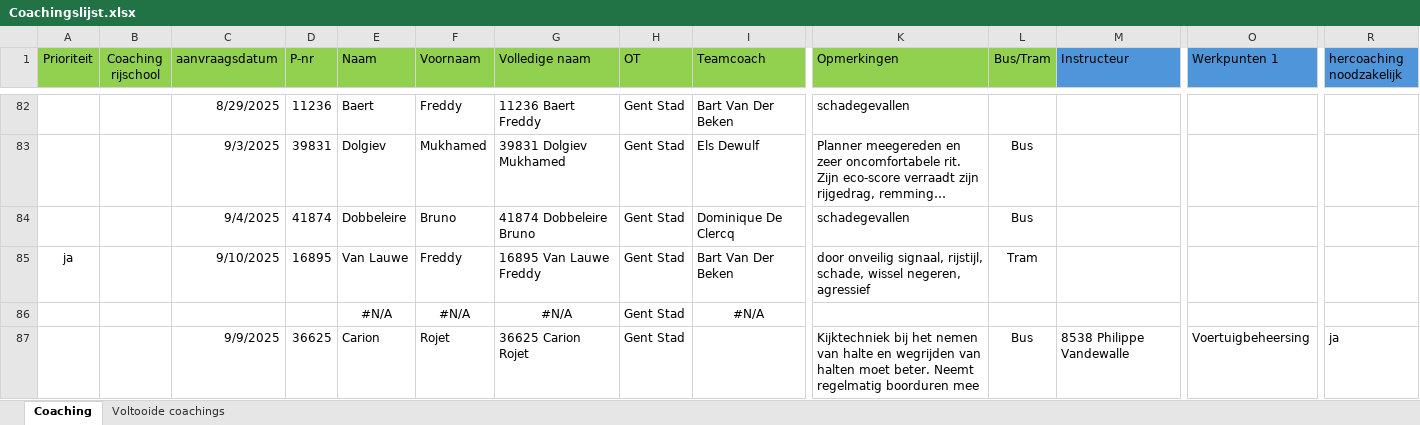
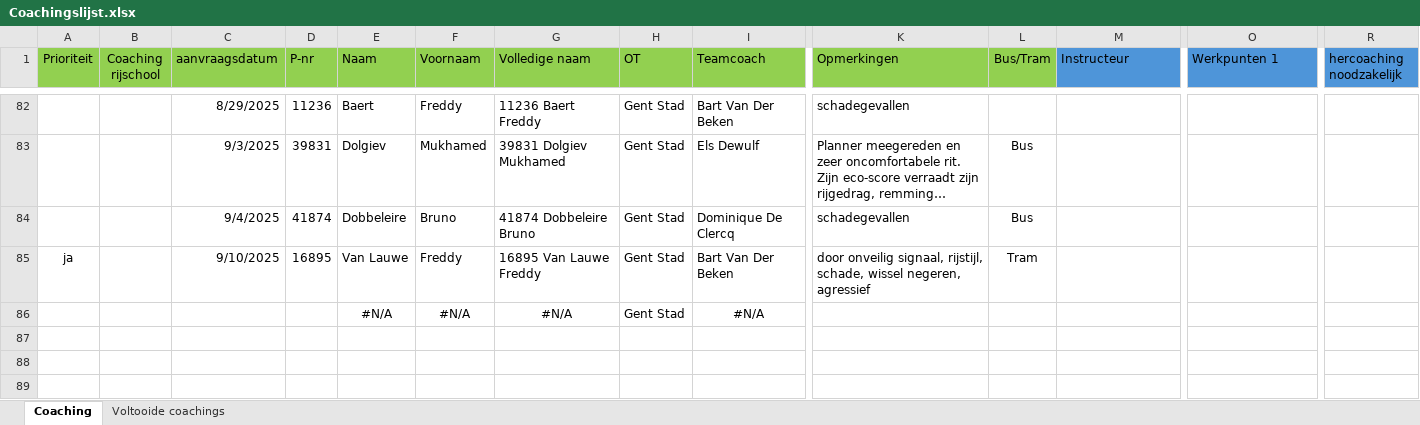
Before and after one commit to Stoffels84/schade, an Excel workbook: Coachingslijst.xlsx, sheet Coaching, drawn as a sheet; only a part is shown, gaps mark what is left out; long unchanged cells end in …; values as stored, in another font and other column widths than the file's, no borders; conditional formats and table styles not drawn; rows hold the shown columns only; the diff names each change by its address in the sheet, - before the commit and + after, or states it on an @@ line.

```diff
--- a/Coachingslijst.xlsx (sheet Coaching)
+++ b/Coachingslijst.xlsx (sheet Coaching)
-row 87:  |  | 9/9/2025 | 36625 | Carion | Rojet | 36625 Carion Rojet | Gent Stad |  | Kijktechniek bij het nemen van halte en wegrijden van halten moet beter. Neemt regelmatig boorduren mee | Bus | 8538 Philippe Vandewalle | Voertuigbeheersing | ja
```
Also changed, not shown: sheet Voltooide coachings.
